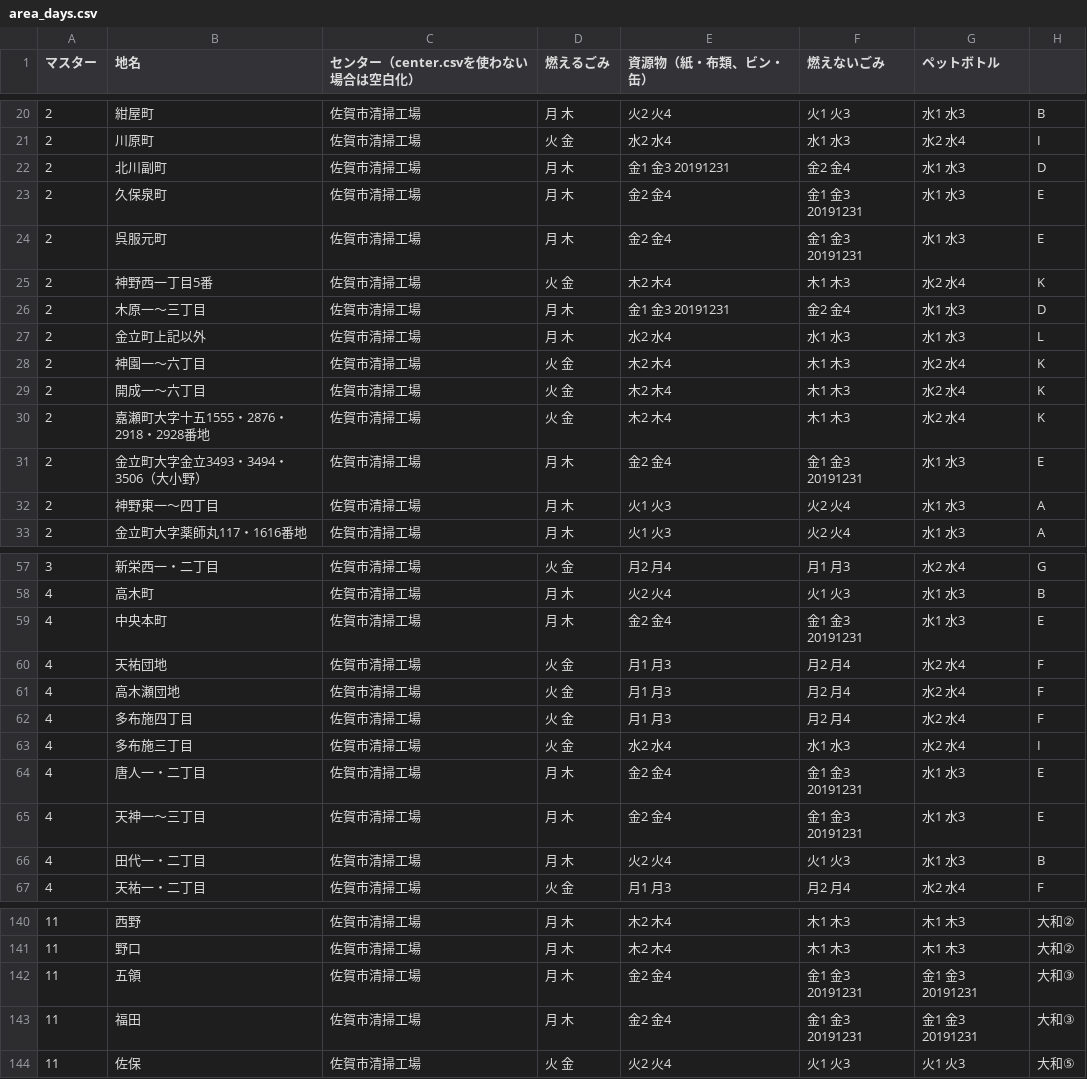
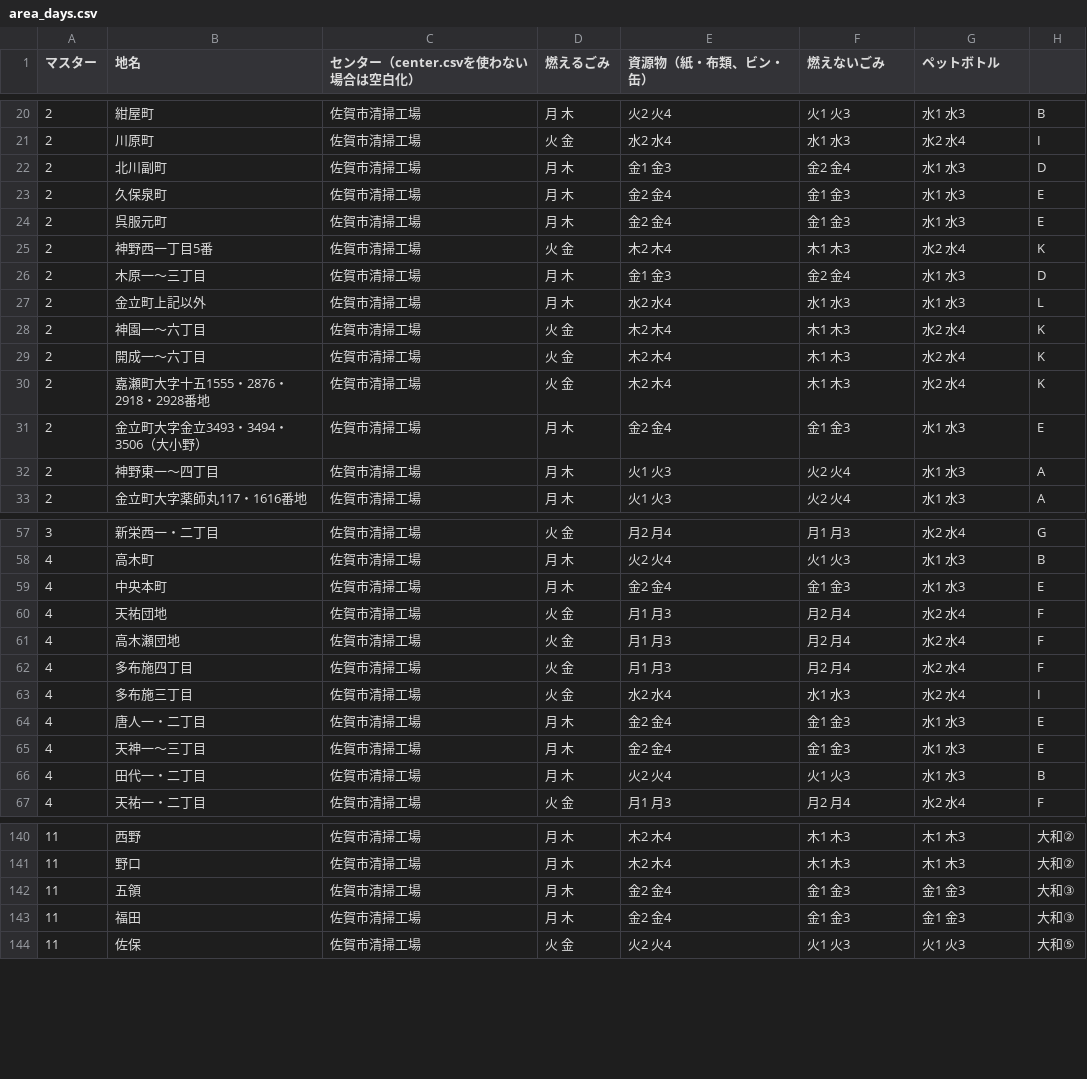
Before and after one commit to horiyo/saga5374, a CSV file: data/area_days.csv, drawn as a sheet; only a part is shown, gaps mark what is left out; the diff covers the shown part only.

```diff
--- a/data/area_days.csv
+++ b/data/area_days.csv
@@ -21,7 +21,7 @@
 2,川原町,佐賀市清掃工場,火 金,水2 水4,水1 水3,水2 水4,I
-2,北川副町,佐賀市清掃工場,月 木,金1 金3 20191231,金2 金4,水1 水3,D
-2,久保泉町,佐賀市清掃工場,月 木,金2 金4,金1 金3 20191231,水1 水3,E
-2,呉服元町,佐賀市清掃工場,月 木,金2 金4,金1 金3 20191231,水1 水3,E
+2,北川副町,佐賀市清掃工場,月 木,金1 金3,金2 金4,水1 水3,D
+2,久保泉町,佐賀市清掃工場,月 木,金2 金4,金1 金3,水1 水3,E
+2,呉服元町,佐賀市清掃工場,月 木,金2 金4,金1 金3,水1 水3,E
 2,神野西一丁目5番,佐賀市清掃工場,火 金,木2 木4,木1 木3,水2 水4,K
-2,木原一～三丁目,佐賀市清掃工場,月 木,金1 金3 20191231,金2 金4,水1 水3,D
+2,木原一～三丁目,佐賀市清掃工場,月 木,金1 金3,金2 金4,水1 水3,D
 2,金立町上記以外,佐賀市清掃工場,月 木,水2 水4,水1 水3,水1 水3,L
@@ -30,3 +30,3 @@
 2,嘉瀬町大字十五1555・2876・2918・2928番地,佐賀市清掃工場,火 金,木2 木4,木1 木3,水2 水4,K
-2,金立町大字金立3493・3494・3506（大小野）,佐賀市清掃工場,月 木,金2 金4,金1 金3 20191231,水1 水3,E
+2,金立町大字金立3493・3494・3506（大小野）,佐賀市清掃工場,月 木,金2 金4,金1 金3,水1 水3,E
 2,神野東一～四丁目,佐賀市清掃工場,月 木,火1 火3,火2 火4,水1 水3,A
@@ -58,3 +58,3 @@
 4,高木町,佐賀市清掃工場,月 木,火2 火4,火1 火3,水1 水3,B
-4,中央本町,佐賀市清掃工場,月 木,金2 金4,金1 金3 20191231,水1 水3,E
+4,中央本町,佐賀市清掃工場,月 木,金2 金4,金1 金3,水1 水3,E
 4,天祐団地,佐賀市清掃工場,火 金,月1 月3,月2 月4,水2 水4,F
@@ -63,4 +63,4 @@
 4,多布施三丁目,佐賀市清掃工場,火 金,水2 水4,水1 水3,水2 水4,I
-4,唐人一・二丁目,佐賀市清掃工場,月 木,金2 金4,金1 金3 20191231,水1 水3,E
-4,天神一～三丁目,佐賀市清掃工場,月 木,金2 金4,金1 金3 20191231,水1 水3,E
+4,唐人一・二丁目,佐賀市清掃工場,月 木,金2 金4,金1 金3,水1 水3,E
+4,天神一～三丁目,佐賀市清掃工場,月 木,金2 金4,金1 金3,水1 水3,E
 4,田代一・二丁目,佐賀市清掃工場,月 木,火2 火4,火1 火3,水1 水3,B
@@ -141,4 +141,4 @@
 11,野口,佐賀市清掃工場,月 木,木2 木4,木1 木3,木1 木3,大和②
-11,五領,佐賀市清掃工場,月 木,金2 金4,金1 金3 20191231,金1 金3 20191231,大和③
-11,福田,佐賀市清掃工場,月 木,金2 金4,金1 金3 20191231,金1 金3 20191231,大和③
+11,五領,佐賀市清掃工場,月 木,金2 金4,金1 金3,金1 金3,大和③
+11,福田,佐賀市清掃工場,月 木,金2 金4,金1 金3,金1 金3,大和③
 11,佐保,佐賀市清掃工場,火 金,火2 火4,火1 火3,火1 火3,大和⑤
```
Also changed, not shown: 30 edited cells elsewhere in this file.
